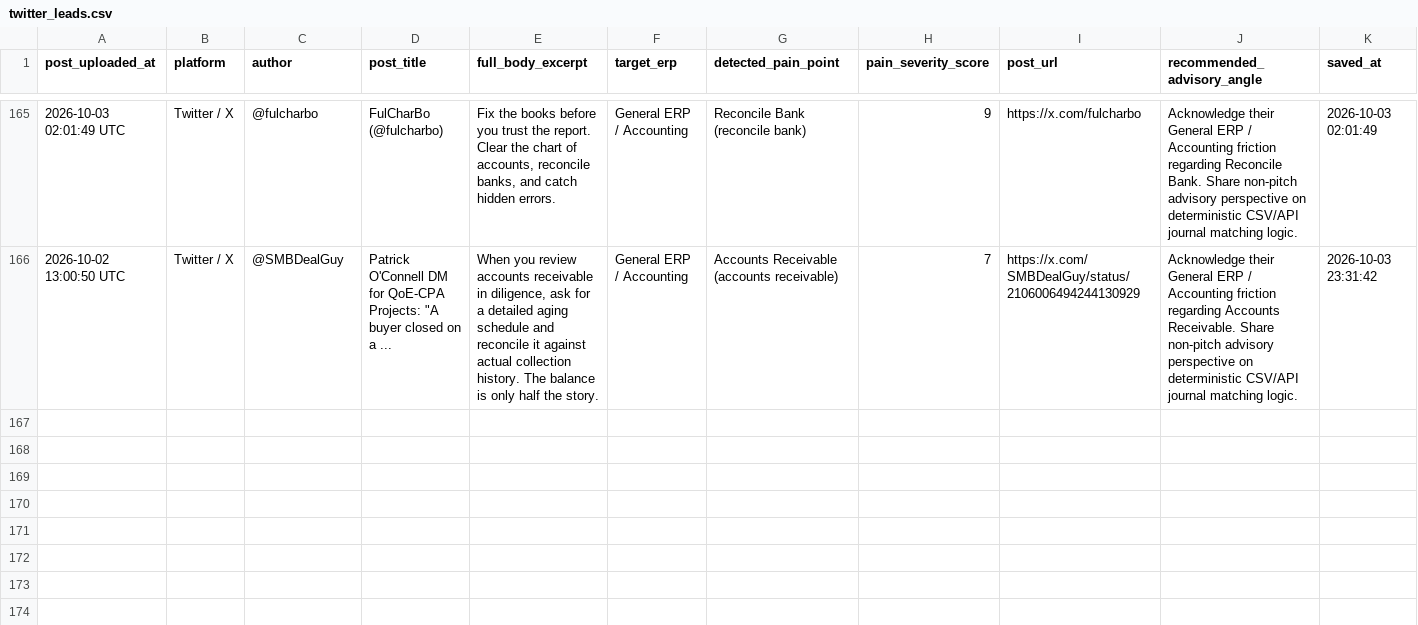
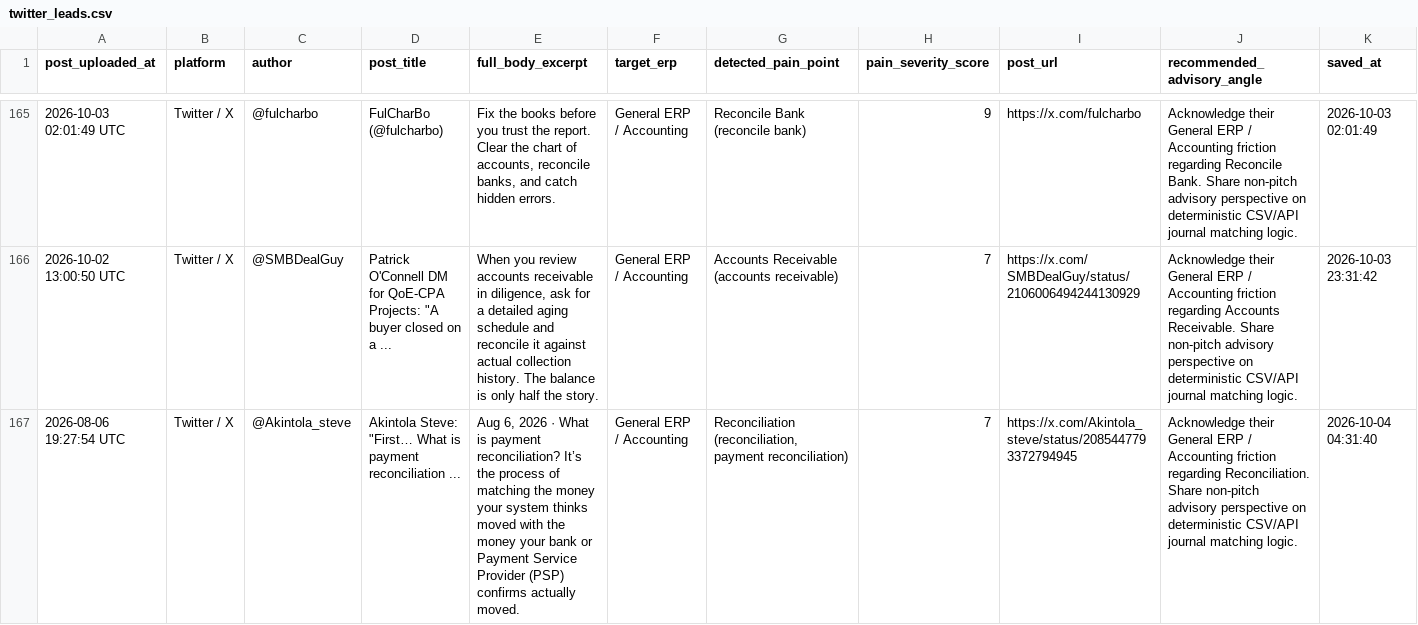
Before and after one commit to k39139215-gif/verasett-social-radar, a CSV file: social_leads/twitter_leads.csv, drawn as a sheet; only a part is shown, gaps mark what is left out; the diff names each change by its address in the sheet, - before the commit and + after, or states it on an @@ line.

```diff
--- a/social_leads/twitter_leads.csv
+++ b/social_leads/twitter_leads.csv
+row 167: 2026-08-06 19:27:54 UTC | Twitter / X | @Akintola_steve | Akintola Steve: "First… What is payment reconciliation ... | Aug 6, 2026 · What is payment reconciliation? It’s the process of matching the money your system thinks moved with the money your bank or Payment Service Provider (PSP) confirms actually moved. | General ERP / Accounting | Reconciliation (reconciliation, payment reconciliation) | 7 | https://x.com/Akintola_steve/status/2085447793372794945 | Acknowledge their General ERP / Accounting friction regarding Reconciliation. Share non-pitch advisory perspective on deterministic CSV/API journal matching logic. | 2026-10-04 04:31:40
```
Also changed, not shown: social_leads/linkedin_leads.csv, 2 other files.
